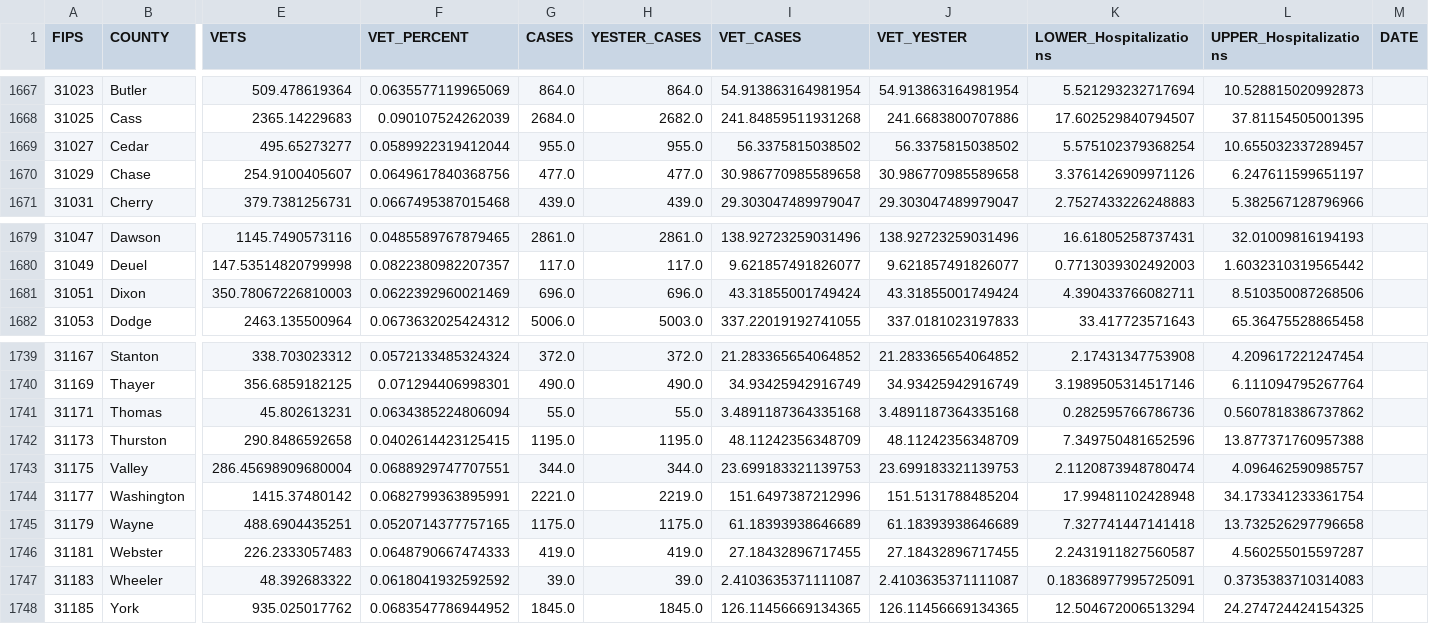
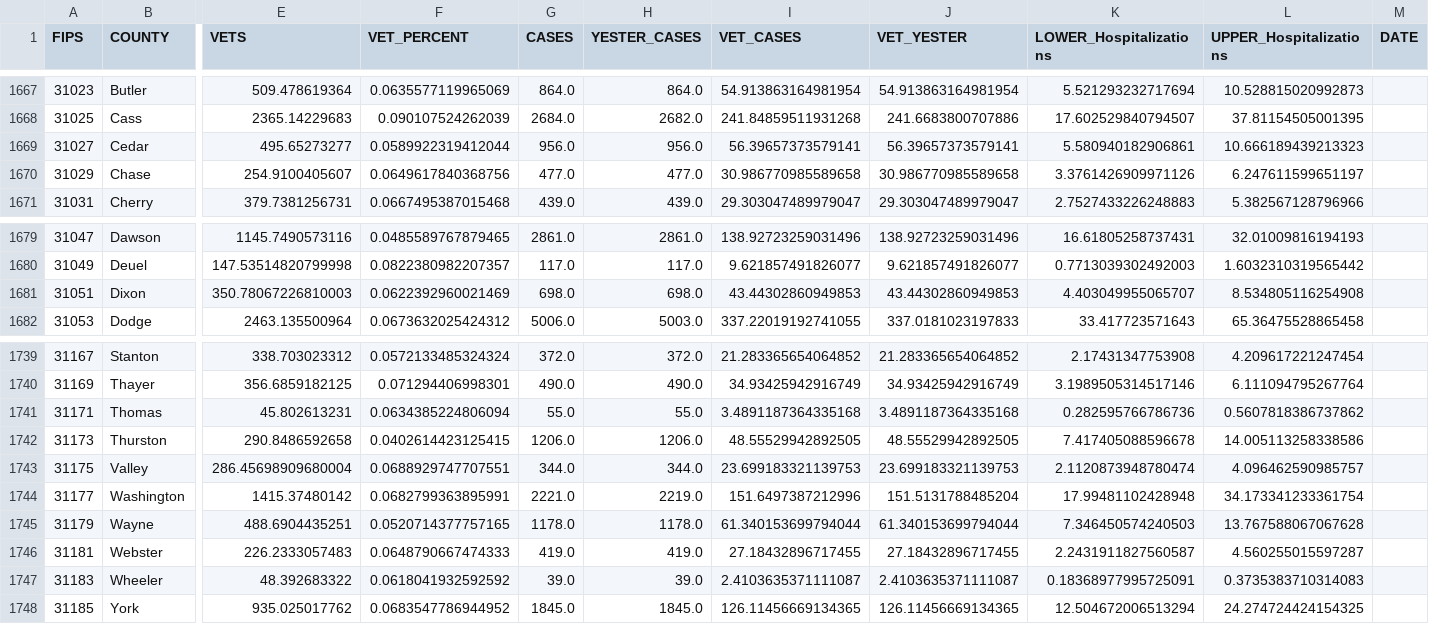
Before and after one commit to Sharma6614/VACovid, a CSV file: CountyVACOVID.csv, drawn as a sheet; only a part is shown, gaps mark what is left out; the diff names each change by its address in the sheet, - before the commit and + after, or states it on an @@ line.

```diff
--- a/CountyVACOVID.csv
+++ b/CountyVACOVID.csv
-G1669 (CASES): 955.0
+G1669 (CASES): 956.0
-H1669 (YESTER_CASES): 955.0
+H1669 (YESTER_CASES): 956.0
-I1669 (VET_CASES): 56.3375815038502
+I1669 (VET_CASES): 56.39657373579141
-J1669 (VET_YESTER): 56.3375815038502
+J1669 (VET_YESTER): 56.39657373579141
-K1669 (LOWER_Hospitalizations): 5.575102379368254
+K1669 (LOWER_Hospitalizations): 5.580940182906861
-L1669 (UPPER_Hospitalizations): 10.655032337289457
+L1669 (UPPER_Hospitalizations): 10.666189439213323
-G1681 (CASES): 696.0
+G1681 (CASES): 698.0
-H1681 (YESTER_CASES): 696.0
+H1681 (YESTER_CASES): 698.0
-I1681 (VET_CASES): 43.31855001749424
+I1681 (VET_CASES): 43.44302860949853
-J1681 (VET_YESTER): 43.31855001749424
+J1681 (VET_YESTER): 43.44302860949853
-K1681 (LOWER_Hospitalizations): 4.390433766082711
+K1681 (LOWER_Hospitalizations): 4.403049955065707
-L1681 (UPPER_Hospitalizations): 8.510350087268506
+L1681 (UPPER_Hospitalizations): 8.534805116254908
-G1742 (CASES): 1195.0
+G1742 (CASES): 1206.0
-H1742 (YESTER_CASES): 1195.0
+H1742 (YESTER_CASES): 1206.0
-I1742 (VET_CASES): 48.11242356348709
+I1742 (VET_CASES): 48.55529942892505
-J1742 (VET_YESTER): 48.11242356348709
+J1742 (VET_YESTER): 48.55529942892505
-K1742 (LOWER_Hospitalizations): 7.349750481652596
+K1742 (LOWER_Hospitalizations): 7.417405088596678
-L1742 (UPPER_Hospitalizations): 13.877371760957388
+L1742 (UPPER_Hospitalizations): 14.005113258338586
-G1745 (CASES): 1175.0
+G1745 (CASES): 1178.0
-H1745 (YESTER_CASES): 1175.0
+H1745 (YESTER_CASES): 1178.0
-I1745 (VET_CASES): 61.18393938646689
+I1745 (VET_CASES): 61.340153699794044
-J1745 (VET_YESTER): 61.18393938646689
+J1745 (VET_YESTER): 61.340153699794044
-K1745 (LOWER_Hospitalizations): 7.327741447141418
+K1745 (LOWER_Hospitalizations): 7.346450574240503
-L1745 (UPPER_Hospitalizations): 13.732526297796658
+L1745 (UPPER_Hospitalizations): 13.767588067067628
```
Also changed, not shown: CCTVAChart2.csv, VAChart.csv.
